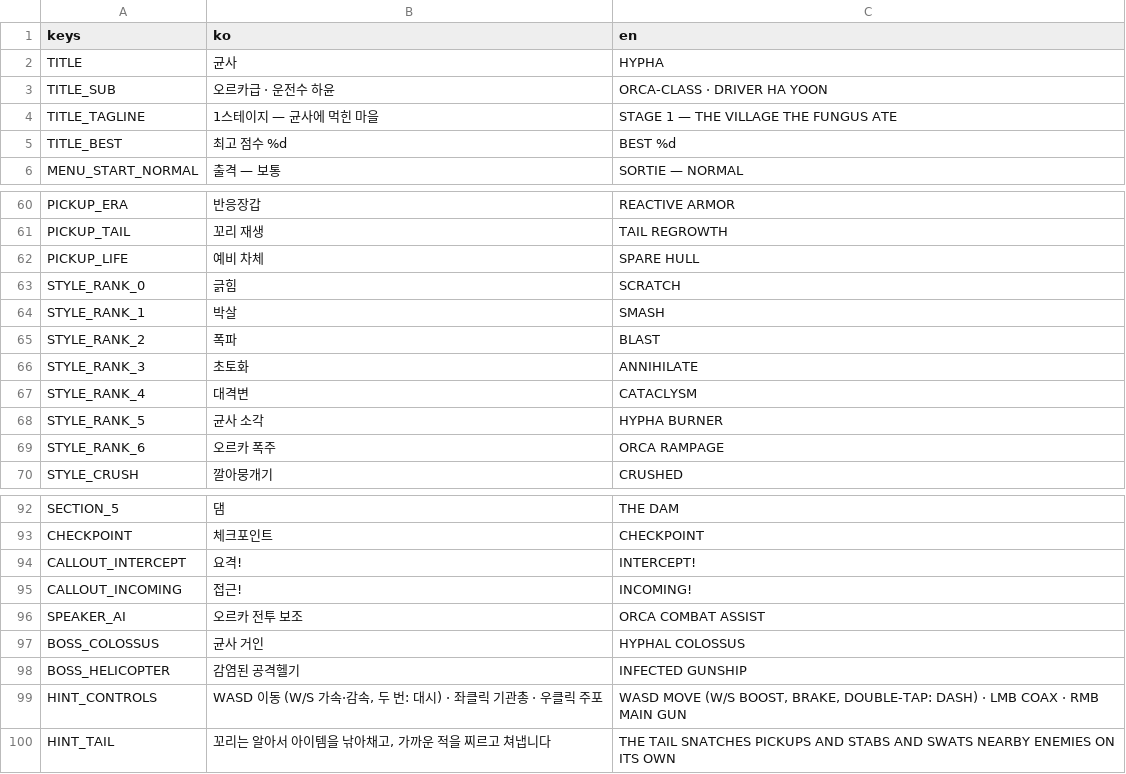
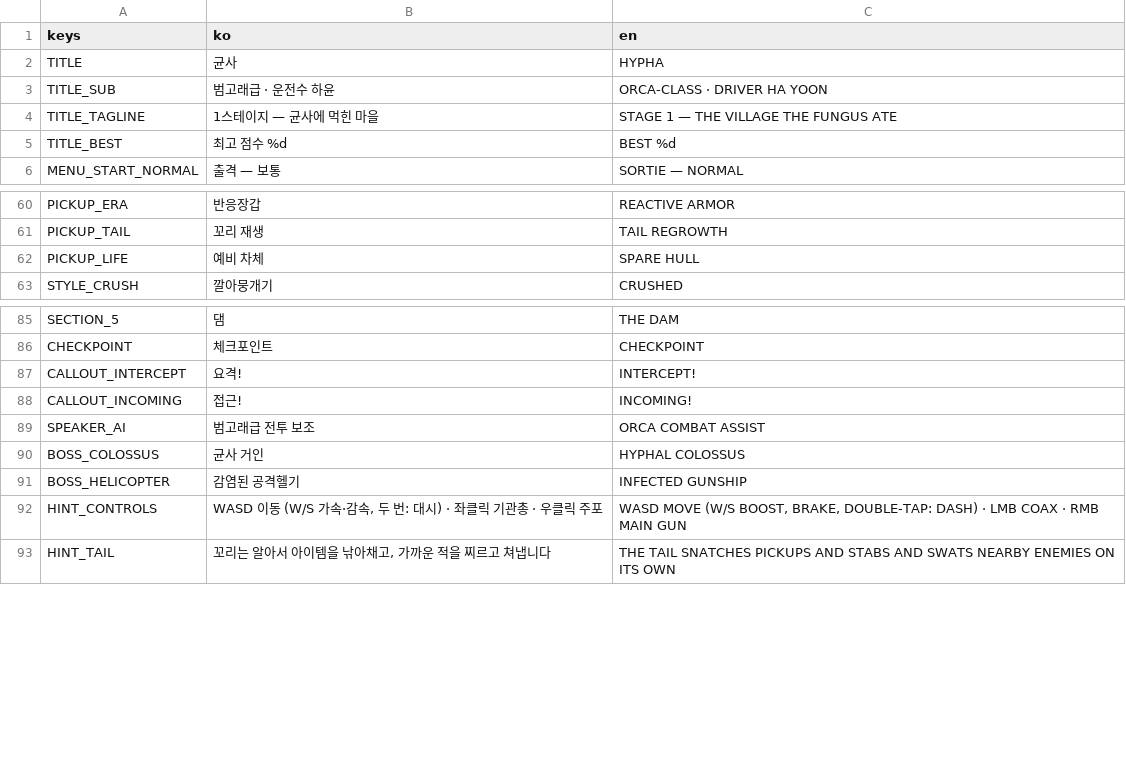
Before and after one commit to scarf005/orca-class, a CSV file: i18n/strings.csv, drawn as a sheet; only a part is shown, gaps mark what is left out.

Commit message:
feat: call the tank 범고래급 in Korean and spell style ranks as English words
D to SSS read DOPE, COOL, BRUTAL, AWESOME, SAVAGE, SICK SKILLS and SMOKIN'
SICK STYLE in both languages.

```diff
--- a/i18n/strings.csv
+++ b/i18n/strings.csv
@@ -2,3 +2,3 @@ keys,ko,en
 TITLE,균사,HYPHA
-TITLE_SUB,오르카급 · 운전수 하윤,ORCA-CLASS · DRIVER HA YOON
+TITLE_SUB,범고래급 · 운전수 하윤,ORCA-CLASS · DRIVER HA YOON
 TITLE_TAGLINE,1스테이지 — 균사에 먹힌 마을,STAGE 1 — THE VILLAGE THE FUNGUS ATE
@@ -62,9 +62,2 @@ PICKUP_TAIL,꼬리 재생,TAIL REGROWTH
 PICKUP_LIFE,예비 차체,SPARE HULL
-STYLE_RANK_0,긁힘,SCRATCH
-STYLE_RANK_1,박살,SMASH
-STYLE_RANK_2,폭파,BLAST
-STYLE_RANK_3,초토화,ANNIHILATE
-STYLE_RANK_4,대격변,CATACLYSM
-STYLE_RANK_5,균사 소각,HYPHA BURNER
-STYLE_RANK_6,오르카 폭주,ORCA RAMPAGE
 STYLE_CRUSH,깔아뭉개기,CRUSHED
@@ -95,3 +88,3 @@ CALLOUT_INTERCEPT,요격!,INTERCEPT!
 CALLOUT_INCOMING,접근!,INCOMING!
-SPEAKER_AI,오르카 전투 보조,ORCA COMBAT ASSIST
+SPEAKER_AI,범고래급 전투 보조,ORCA COMBAT ASSIST
 BOSS_COLOSSUS,균사 거인,HYPHAL COLOSSUS
```
Also changed, not shown: 3 other files.
